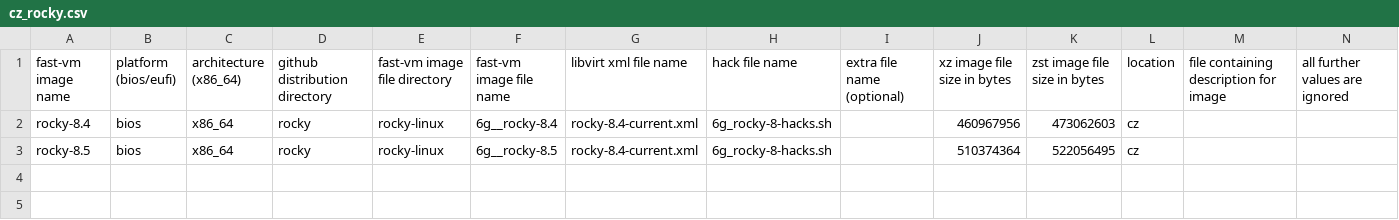
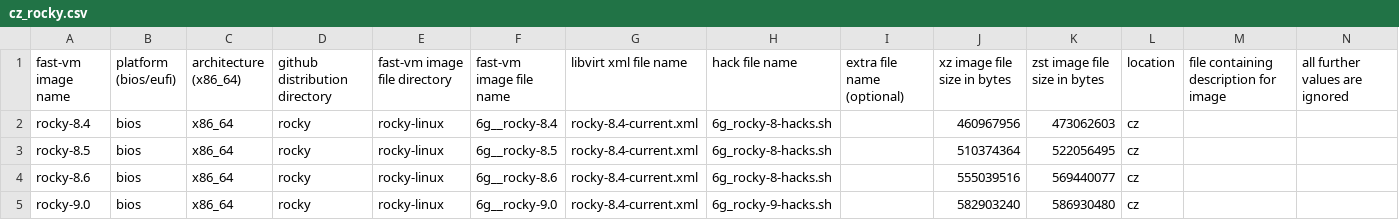
Before and after one commit to OndrejHome/fast-vm-repo, a CSV file: repos.d/cz_rocky.csv, drawn as a sheet.

```diff
--- a/repos.d/cz_rocky.csv
+++ b/repos.d/cz_rocky.csv
@@ -3 +3,3 @@ rocky-8.4;bios;x86_64;rocky;rocky-linux;6g__rocky-8.4;rocky-8.4-current.xml;6g_r
 rocky-8.5;bios;x86_64;rocky;rocky-linux;6g__rocky-8.5;rocky-8.4-current.xml;6g_rocky-8-hacks.sh;;510374364;522056495;cz;;
+rocky-8.6;bios;x86_64;rocky;rocky-linux;6g__rocky-8.6;rocky-8.4-current.xml;6g_rocky-8-hacks.sh;;555039516;569440077;cz;;
+rocky-9.0;bios;x86_64;rocky;rocky-linux;6g__rocky-9.0;rocky-8.4-current.xml;6g_rocky-9-hacks.sh;;582903240;586930480;cz;;
```
Also changed, not shown: repos.d/cz_debian.csv, repos.d/cz_opensuse.csv, 11 other files.
